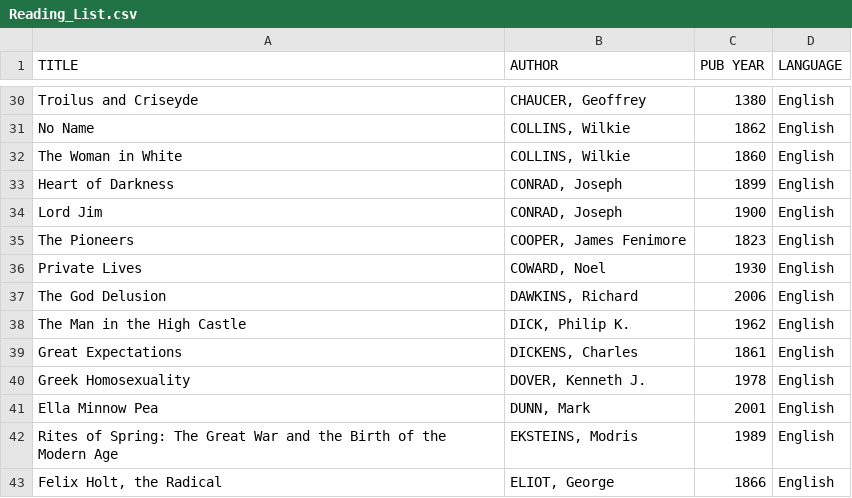
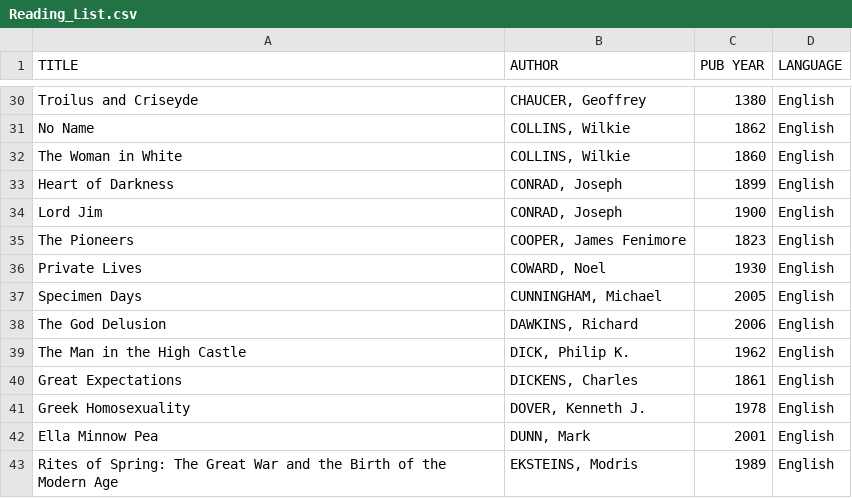
Before and after one commit to garth0191/Pandas, a CSV file: Reading_List.csv, drawn as a sheet; only a part is shown, gaps mark what is left out; the shorter side is filled out with more unchanged rows.

Commit message:
Update Reading_List.csv

```diff
--- a/Reading_List.csv
+++ b/Reading_List.csv
@@ -36,2 +36,3 @@ The Pioneers,"COOPER, James Fenimore",1823,English
 Private Lives,"COWARD, Noel",1930,English
+Specimen Days,"CUNNINGHAM, Michael",2005,English
 The God Delusion,"DAWKINS, Richard",2006,English
```
